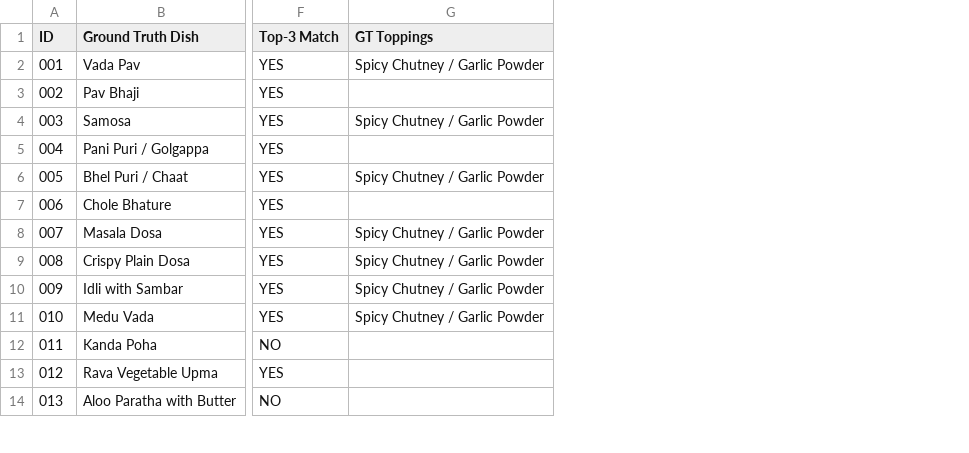
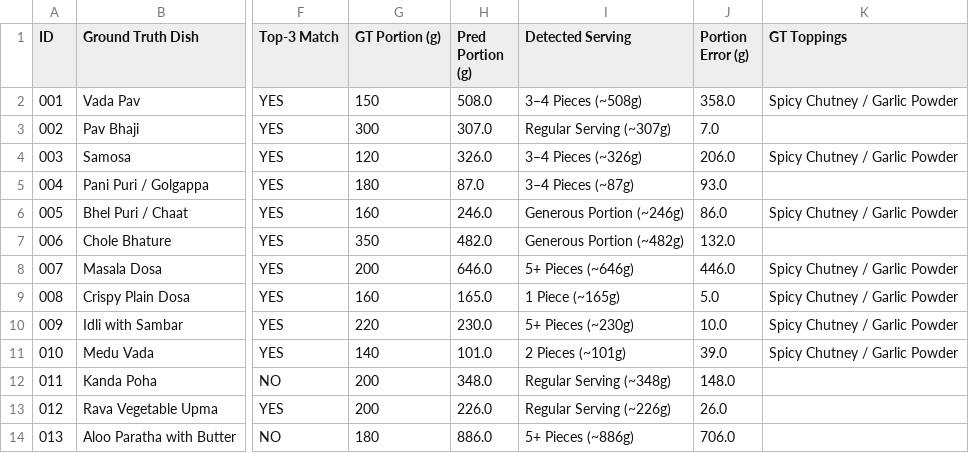
Before and after one commit to adhish1478/ML-Food-Classifier-and-Calorie-Calculator, a CSV file: test_data/benchmark_comparison.csv, drawn as a sheet; only a part is shown, gaps mark what is left out; the diff names each change by its address in the sheet, - before the commit and + after, or states it on an @@ line.

Commit message:
feat: Add Tier-3 visual quantity & portion estimation engine with interactive controls and benchmark evaluation

```diff
--- a/test_data/benchmark_comparison.csv
+++ b/test_data/benchmark_comparison.csv
+column G (GT Portion (g)), rows 2-14: 150 | 300 | 120 | 180 | 160 | 350 | 200 | 160 | 220 | 140 | 200 | 200 | 180
+column H (Pred Portion (g)), rows 2-14: 508.0 | 307.0 | 326.0 | 87.0 | 246.0 | 482.0 | 646.0 | 165.0 | 230.0 | 101.0 | 348.0 | 226.0 | 886.0
+column I (Detected Serving), rows 2-14: 3–4 Pieces (~508g) | Regular Serving (~307g) | 3–4 Pieces (~326g) | 3–4 Pieces (~87g) | Generous Portion (~246g) | Generous Portion (~482g) | 5+ Pieces (~646g) | 1 Piece (~165g) | 5+ Pieces (~230g) | 2 Pieces (~101g) | Regular Serving (~348g) | Regular Serving (~226g) | 5+ Pieces (~886g)
+column J (Portion Error (g)), rows 2-14: 358.0 | 7.0 | 206.0 | 93.0 | 86.0 | 132.0 | 446.0 | 5.0 | 10.0 | 39.0 | 148.0 | 26.0 | 706.0
```
Also changed, not shown: 5 other files.
